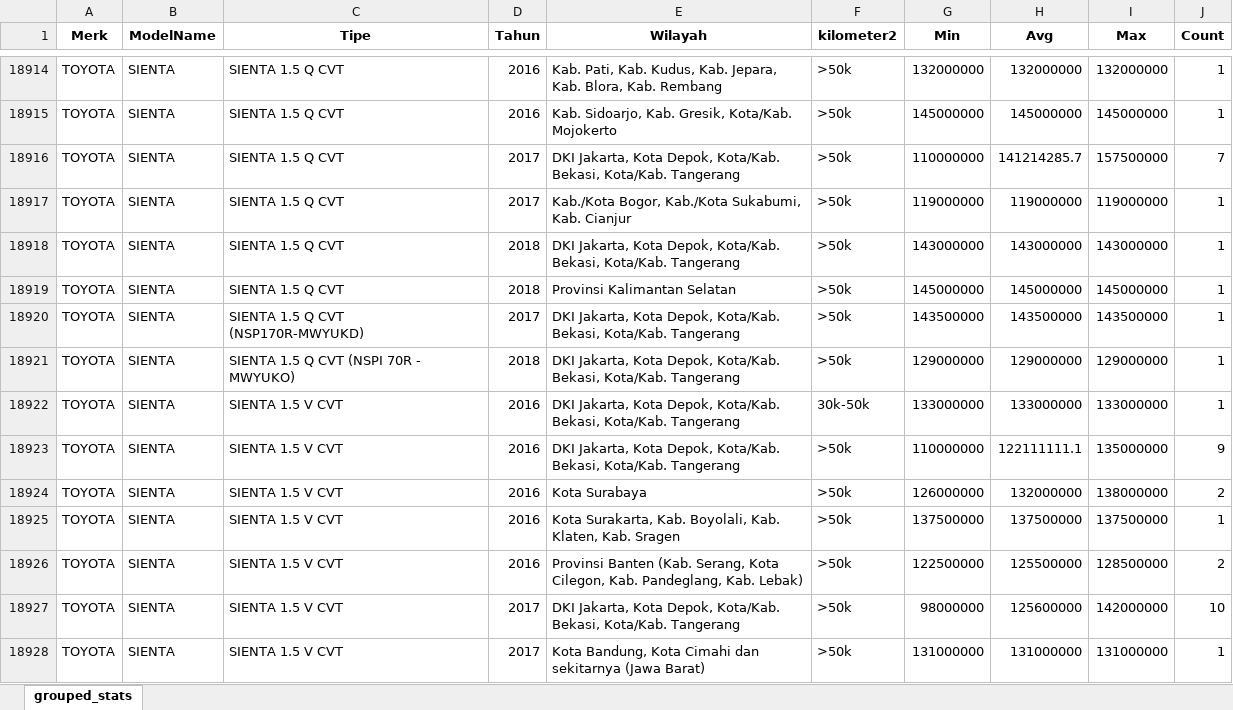
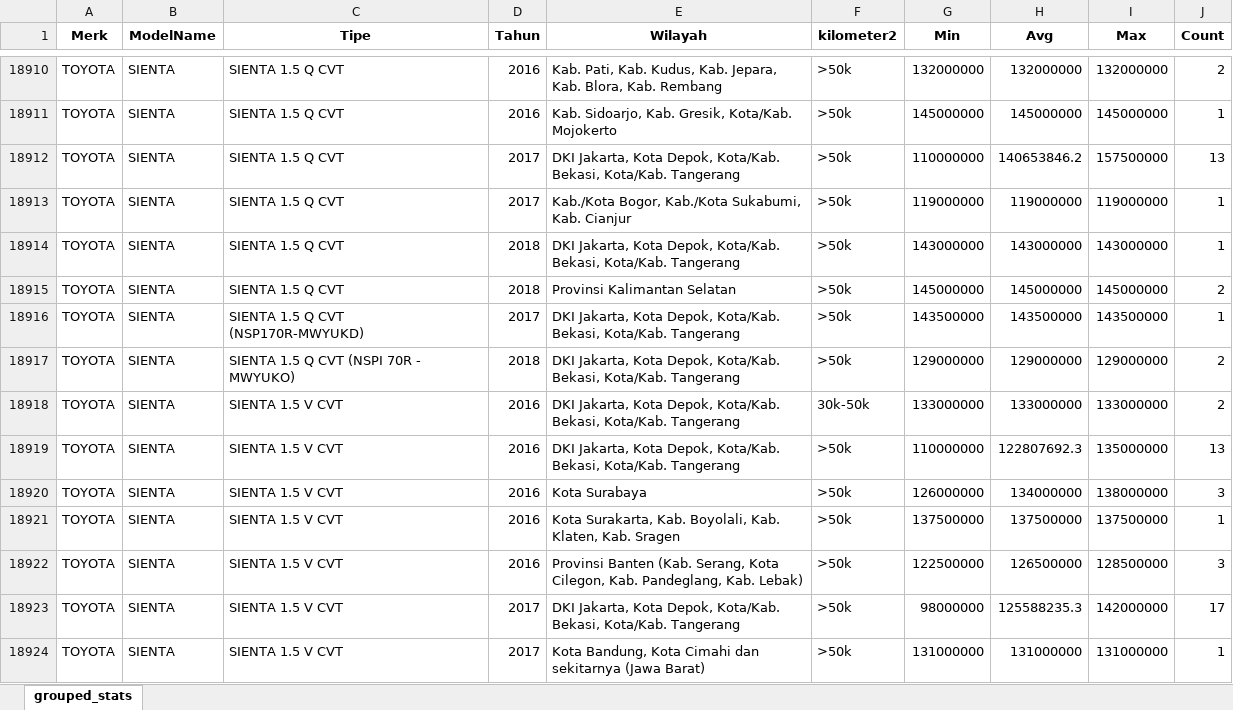
Before and after one commit to edowardo-it/CarPricing-Lelang-ASR, an Excel workbook: Final_OTR_Lelang_grouped.xlsx, sheet grouped_stats, drawn as a sheet; only a part is shown, gaps mark what is left out; values as stored, in another font and other column widths than the file's, no borders; addresses are those after the commit; the diff covers the shown part only; the diff names each change by its address in the sheet, - before the commit and + after, or states it on an @@ line.

```diff
--- a/Final_OTR_Lelang_grouped.xlsx (sheet grouped_stats)
+++ b/Final_OTR_Lelang_grouped.xlsx (sheet grouped_stats)
-J18910 (Count): 1
+J18910 (Count): 2
-H18912 (Avg): 141214285.7
+H18912 (Avg): 140653846.2
-J18912 (Count): 7
+J18912 (Count): 13
-J18915 (Count): 1
+J18915 (Count): 2
-J18917:J18918 (Count): 1
+J18917:J18918 (Count): 2
-H18919 (Avg): 122111111.1
+H18919 (Avg): 122807692.3
-J18919 (Count): 9
+J18919 (Count): 13
-H18920 (Avg): 132000000
+H18920 (Avg): 134000000
-J18920 (Count): 2
+J18920 (Count): 3
-H18922 (Avg): 125500000
+H18922 (Avg): 126500000
-J18922 (Count): 2
+J18922 (Count): 3
-H18923 (Avg): 125600000
+H18923 (Avg): 125588235.3
-J18923 (Count): 10
+J18923 (Count): 17
```
Also changed, not shown: 1 added row, 39 removed rows and 33 edited cells elsewhere in this sheet, 1 other file.
